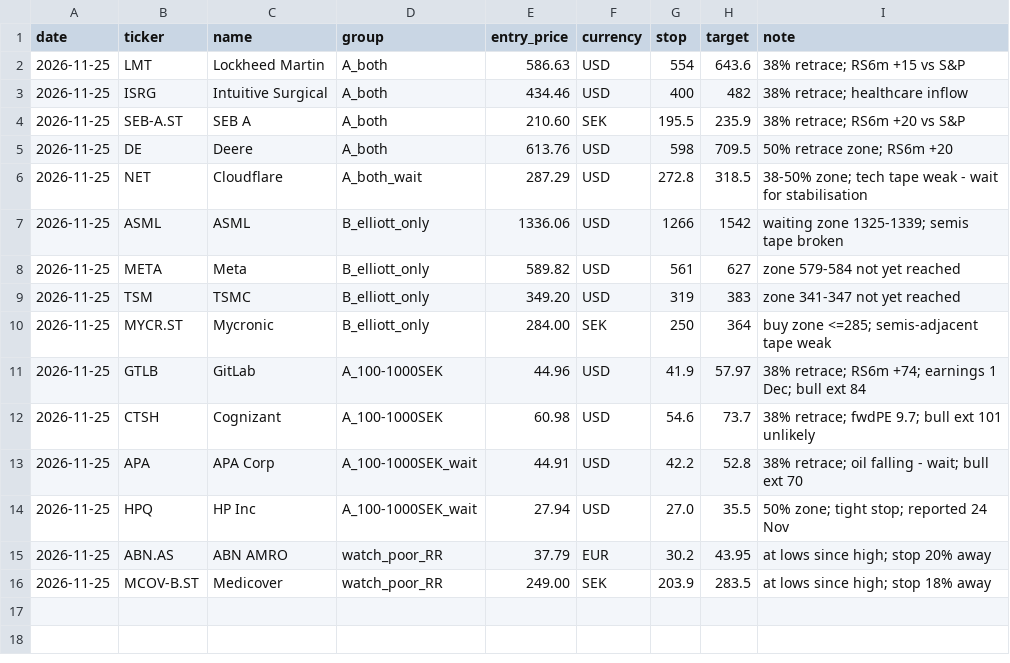
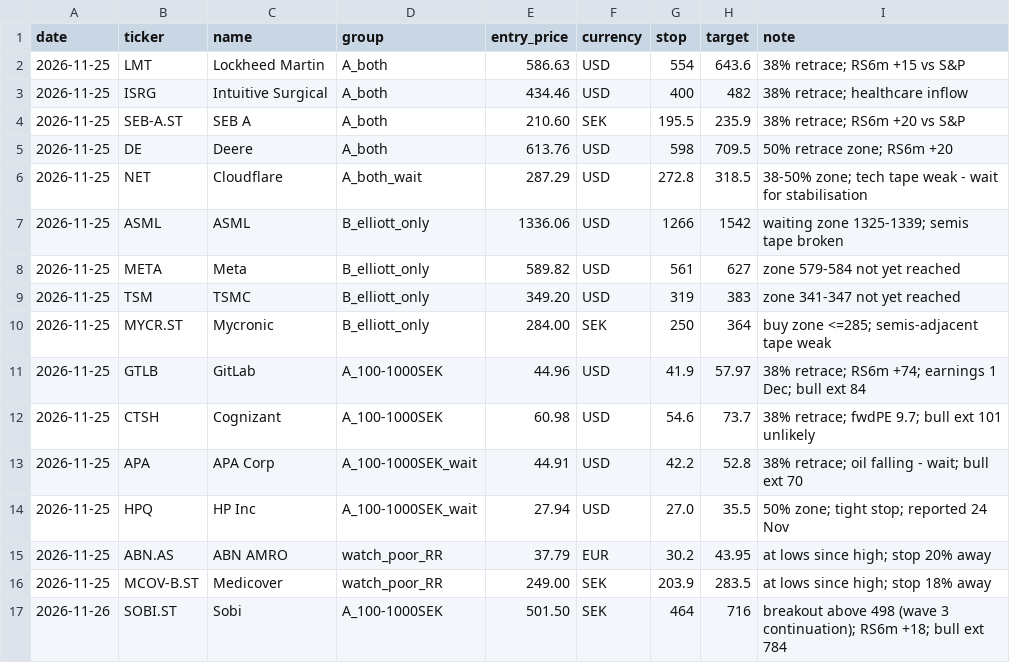
Before and after one commit to Bengtsson78/genesis-accord-standard, a CSV file: reports/elliott-druck-experiment/log.csv, drawn as a sheet.

```diff
--- a/reports/elliott-druck-experiment/log.csv
+++ b/reports/elliott-druck-experiment/log.csv
@@ -16 +16,2 @@ date,ticker,name,group,entry_price,currency,stop,target,note
 2026-11-25,MCOV-B.ST,Medicover,watch_poor_RR,249.00,SEK,203.9,283.5,at lows since high; stop 18% away
+2026-11-26,SOBI.ST,Sobi,A_100-1000SEK,501.50,SEK,464,716,breakout above 498 (wave 3 continuation); RS6m +18; bull ext 784
```
